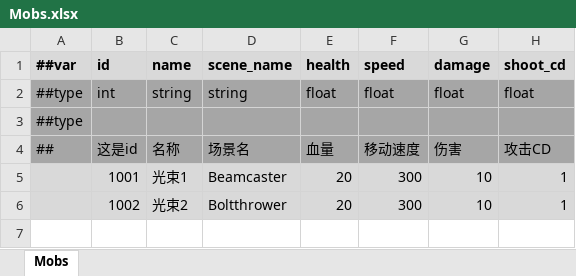
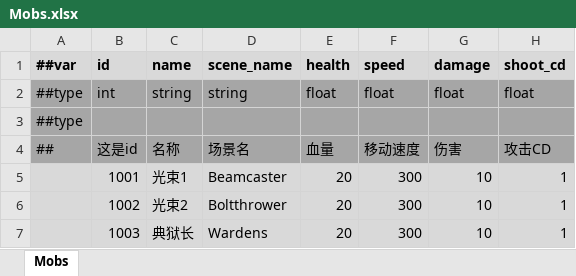
Before and after one commit to Abab-bk/NovaDrift, an Excel workbook: Tools/Luban/Datas/Mobs.xlsx, sheet Mobs, drawn as a sheet; values as stored, in another font and other column widths than the file's, no borders; the diff names each change by its address in the sheet, - before the commit and + after, or states it on an @@ line.

```diff
--- a/Tools/Luban/Datas/Mobs.xlsx (sheet Mobs)
+++ b/Tools/Luban/Datas/Mobs.xlsx (sheet Mobs)
+row 7:  | 1003 | 典狱长 | Wardens | 20 | 300 | 10 | 1
```
Also changed, not shown: 7 other files.
